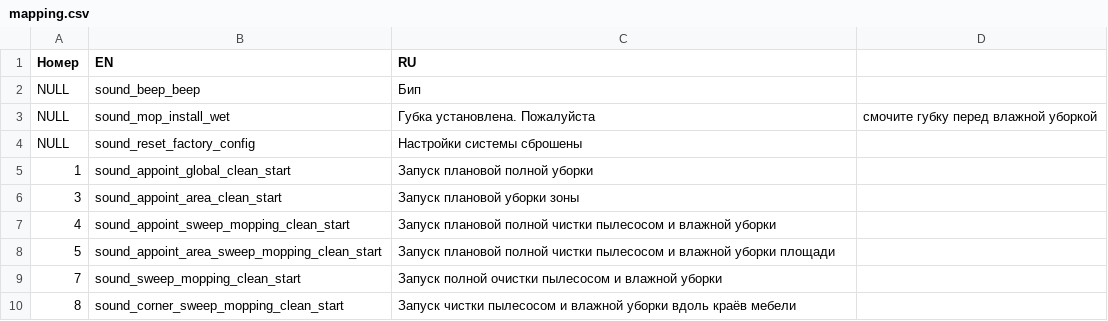
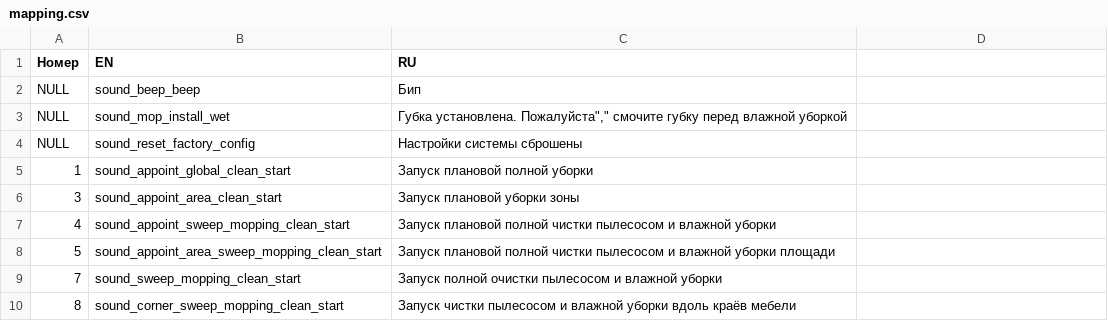
Before and after one commit to philliebe/leather-bastards-s10, a CSV file: mapping.csv, drawn as a sheet.

Commit message:
Update mapping.csv

```diff
--- a/mapping.csv
+++ b/mapping.csv
@@ -2,3 +2,3 @@
 NULL,sound_beep_beep,Бип
-NULL,sound_mop_install_wet,"Губка установлена. Пожалуйста"," смочите губку перед влажной уборкой"
+NULL,sound_mop_install_wet,"Губка установлена. Пожалуйста"","" смочите губку перед влажной уборкой"
 NULL,sound_reset_factory_config,Настройки системы сброшены
```
